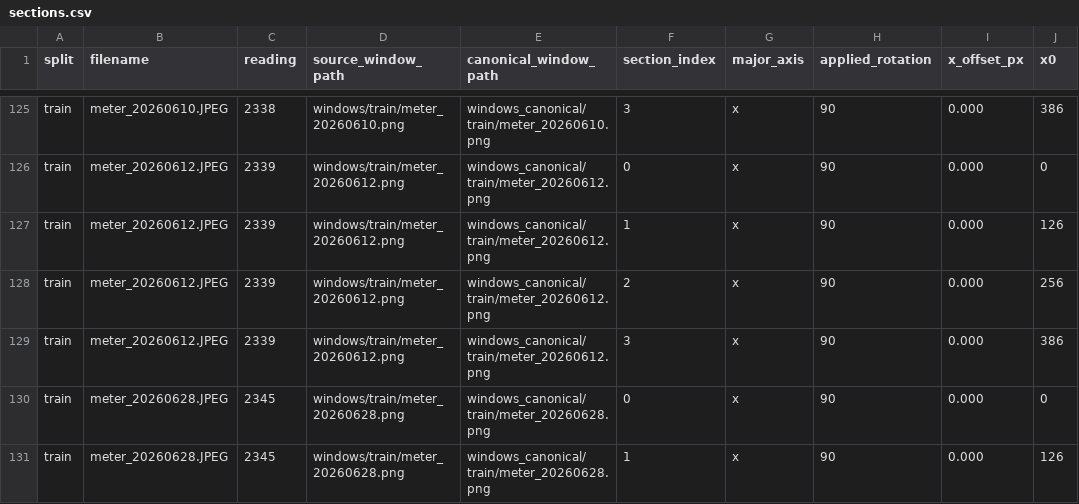
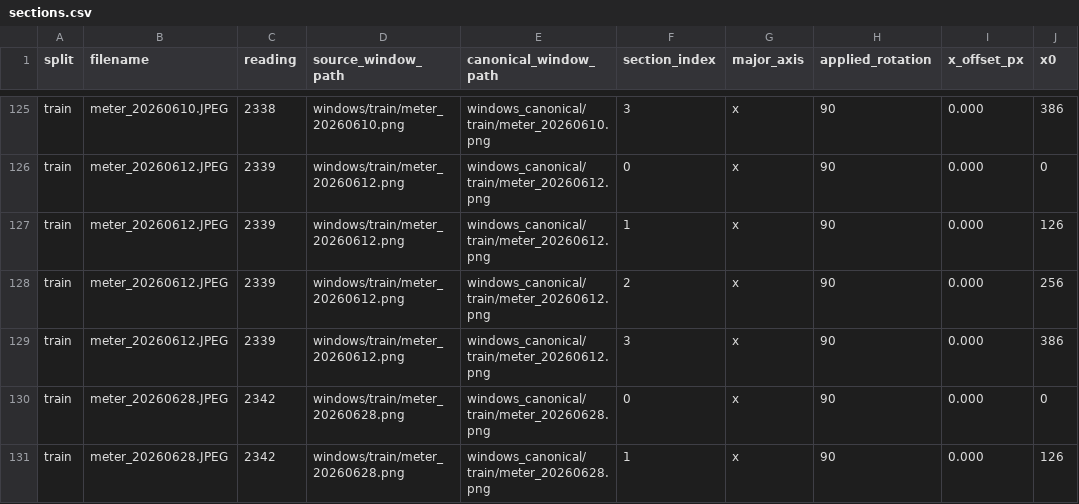
Before and after one commit to AndreaPi/Jarvis, a CSV file: backend/data/digit_dataset/manifests/sections.csv, drawn as a sheet; only a part is shown, gaps mark what is left out; the diff covers the shown part only; the diff names each change by its address in the sheet, - before the commit and + after, or states it on an @@ line.

```diff
--- a/backend/data/digit_dataset/manifests/sections.csv
+++ b/backend/data/digit_dataset/manifests/sections.csv
-C130:C131 (reading): 2345
+C130:C131 (reading): 2342
```
Also changed, not shown: 4 added rows and 2 edited cells elsewhere in this file, backend/data/digit_dataset/manifests/canonical_windows.csv, backend/data/digit_dataset/manifests/orientation_reviews.csv, 23 other files.
